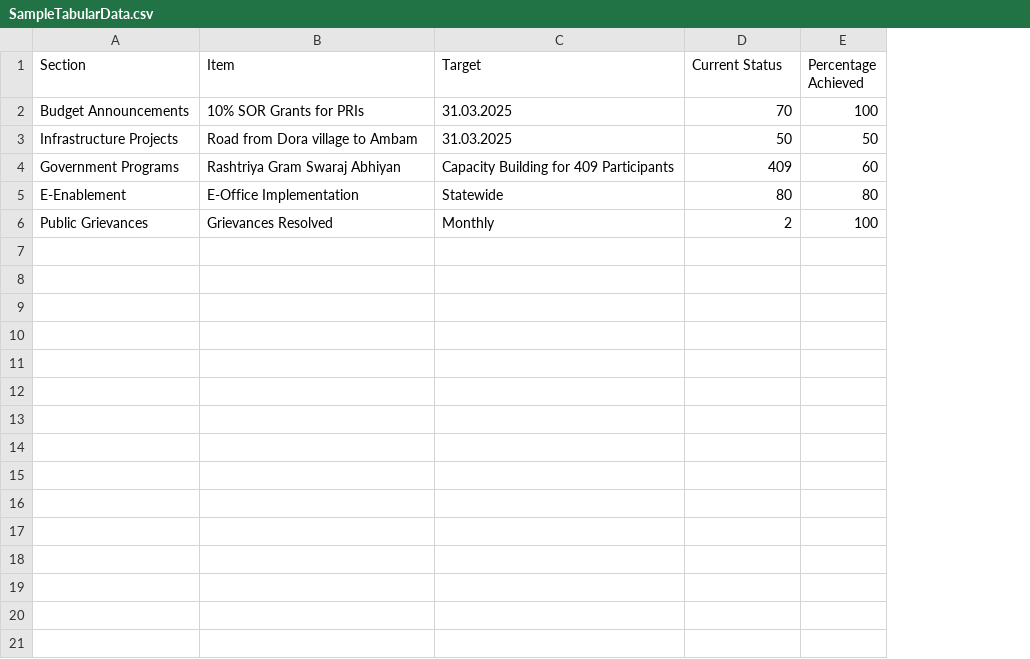
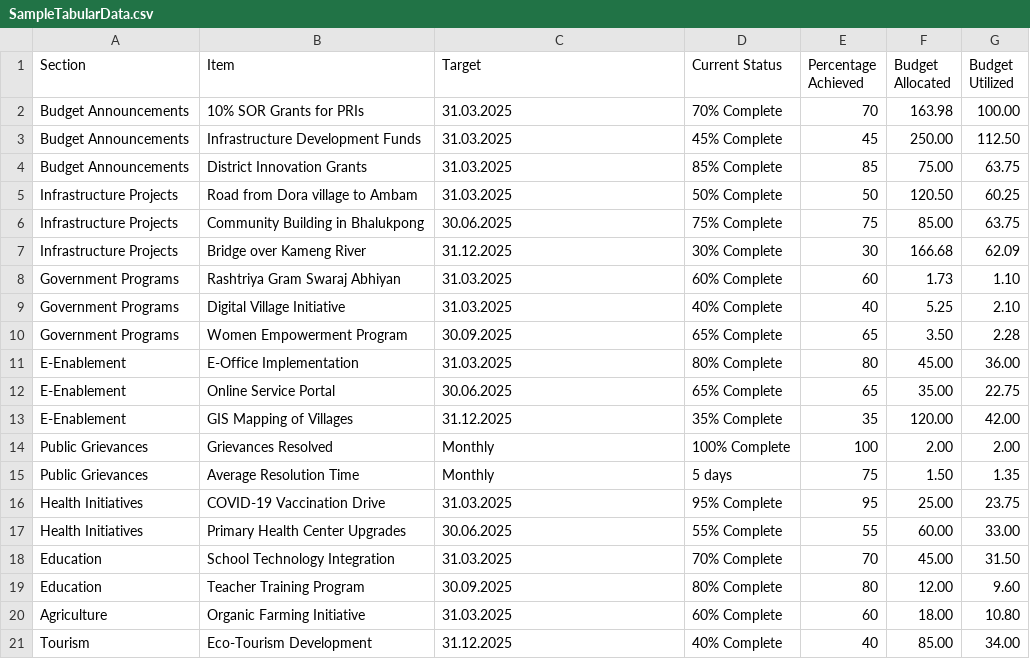
Before and after one commit to mohitpansari7/GenAIReportGenerationTool, a CSV file: Data/SampleTabularData.csv, drawn as a sheet; addresses are those after the commit; the diff names each change by its address in the sheet, - before the commit and + after, or states it on an @@ line.

Commit message:
updated code, new report, more data added

```diff
--- a/Data/SampleTabularData.csv
+++ b/Data/SampleTabularData.csv
+column F (Budget Allocated), row 2: 163.98; row 5: 120.50; row 8: 1.73; row 11: 45.00; row 14: 2.00
+column G (Budget Utilized), row 2: 100.00; row 5: 60.25; row 8: 1.10; row 11: 36.00; row 14: 2.00
-D2 (Current Status): 70
+D2 (Current Status): 70% Complete
-E2 (Percentage Achieved): 100
+E2 (Percentage Achieved): 70
+row 3: Budget Announcements | Infrastructure Development Funds | 31.03.2025 | 45% Complete | 45 | 250.00 | 112.50
+row 4: Budget Announcements | District Innovation Grants | 31.03.2025 | 85% Complete | 85 | 75.00 | 63.75
-D5 (Current Status): 50
+D5 (Current Status): 50% Complete
+row 6: Infrastructure Projects | Community Building in Bhalukpong | 30.06.2025 | 75% Complete | 75 | 85.00 | 63.75
+row 7: Infrastructure Projects | Bridge over Kameng River | 31.12.2025 | 30% Complete | 30 | 166.68 | 62.09
-C8 (Target): Capacity Building for 409 Participants
+C8 (Target): 31.03.2025
-D8 (Current Status): 409
+D8 (Current Status): 60% Complete
+row 9: Government Programs | Digital Village Initiative | 31.03.2025 | 40% Complete | 40 | 5.25 | 2.10
+row 10: Government Programs | Women Empowerment Program | 30.09.2025 | 65% Complete | 65 | 3.50 | 2.28
-C11 (Target): Statewide
+C11 (Target): 31.03.2025
-D11 (Current Status): 80
+D11 (Current Status): 80% Complete
+row 12: E-Enablement | Online Service Portal | 30.06.2025 | 65% Complete | 65 | 35.00 | 22.75
+row 13: E-Enablement | GIS Mapping of Villages | 31.12.2025 | 35% Complete | 35 | 120.00 | 42.00
-D14 (Current Status): 2
+D14 (Current Status): 100% Complete
+row 15: Public Grievances | Average Resolution Time | Monthly | 5 days | 75 | 1.50 | 1.35
+row 16: Health Initiatives | COVID-19 Vaccination Drive | 31.03.2025 | 95% Complete | 95 | 25.00 | 23.75
+row 17: Health Initiatives | Primary Health Center Upgrades | 30.06.2025 | 55% Complete | 55 | 60.00 | 33.00
+row 18: Education | School Technology Integration | 31.03.2025 | 70% Complete | 70 | 45.00 | 31.50
+row 19: Education | Teacher Training Program | 30.09.2025 | 80% Complete | 80 | 12.00 | 9.60
+row 20: Agriculture | Organic Farming Initiative | 31.03.2025 | 60% Complete | 60 | 18.00 | 10.80
+row 21: Tourism | Eco-Tourism Development | 31.12.2025 | 40% Complete | 40 | 85.00 | 34.00
```
Also changed, not shown: 7 other files.
